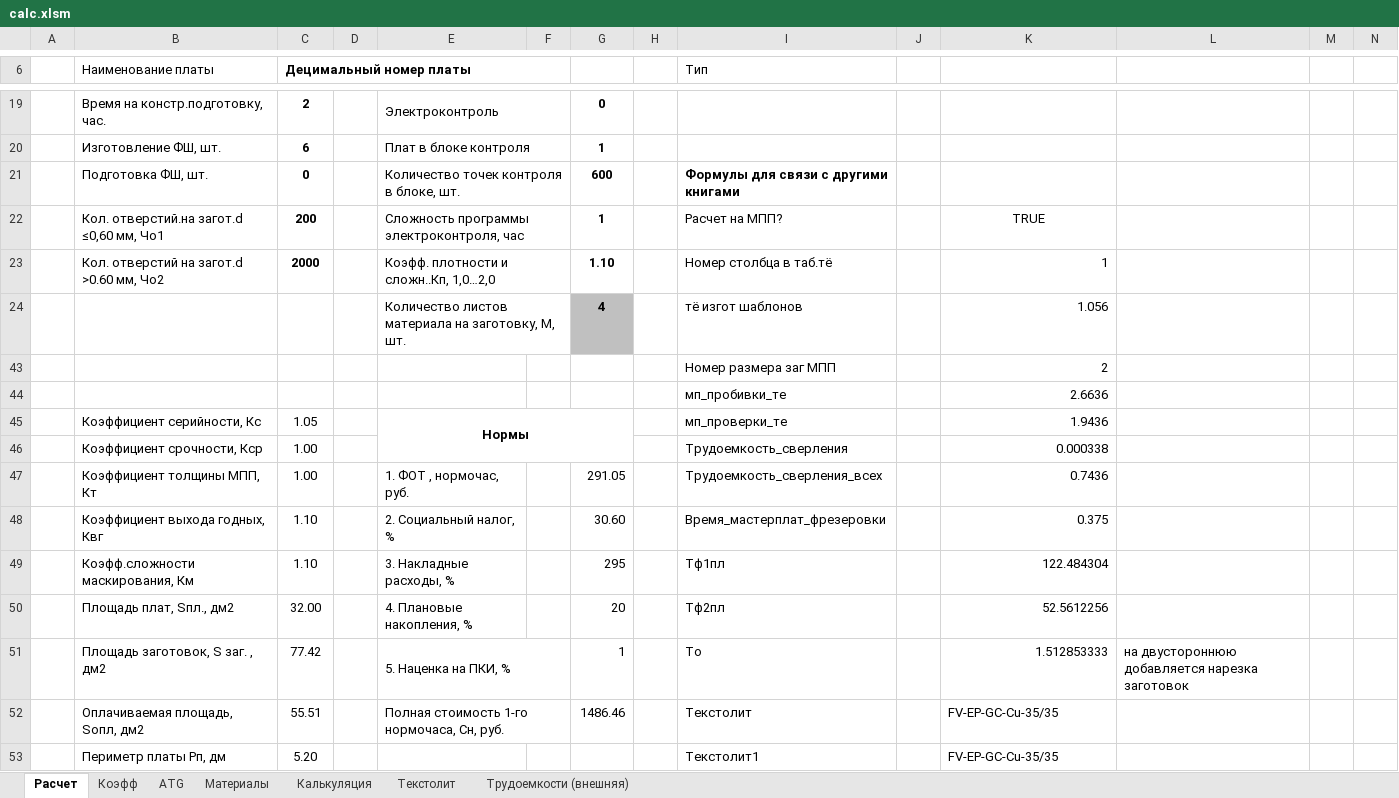
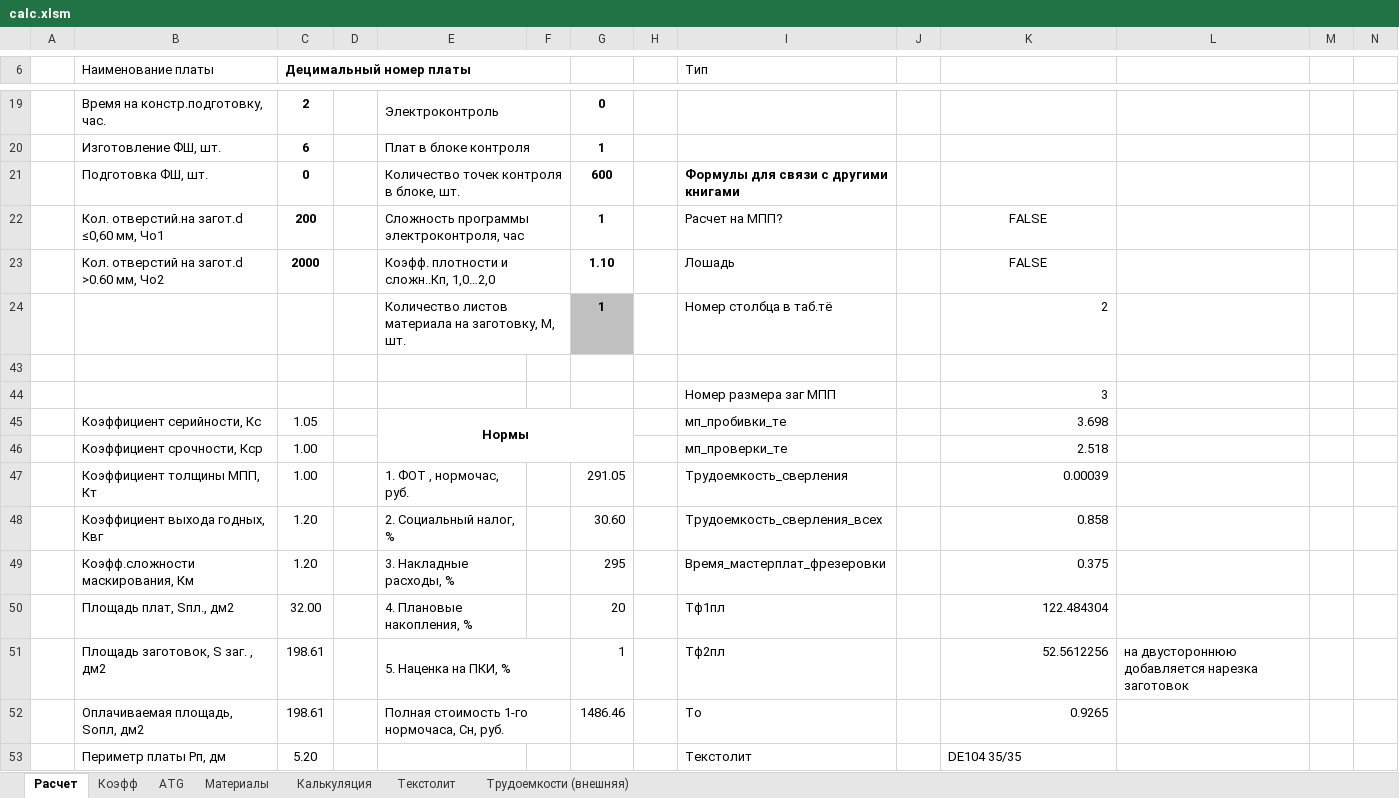
Before and after one commit to GGF/baza4, an Excel workbook: classes/orders/posintz/view/calc.xlsm, sheet Расчет, drawn as a sheet; only a part is shown, gaps mark what is left out; values as stored, in another font and other column widths than the file's, no borders; charts and pictures not drawn; removed rows and columns are numbered as before the commit, all else as after; rows hold the shown columns only; the diff covers the shown part only; the diff names each change by its address in the sheet, - before the commit and + after, or states it on an @@ line.

```diff
--- a/classes/orders/posintz/view/calc.xlsm (sheet Расчет)
+++ b/classes/orders/posintz/view/calc.xlsm (sheet Расчет)
-K22: TRUE
+K22: FALSE
-I23 (Тип): Номер столбца в таб.тё
+I23 (Тип): Лошадь
-K23: 1
+K23: FALSE
-K23 alignment: right
+K23 alignment: center
-row 24:  |  | 16 | 16 | Количество листов материала на заготовку, M, шт. |  | 4 |  | тё изгот шаблонов |  | 1.056
-row 43:  |  |  |  |  |  |  |  | Номер размера заг МПП |  | 2
+row 24:  |  | 2 | 1 | Количество листов материала на заготовку, M, шт. |  | 1 |  | Номер столбца в таб.тё |  | 2
-row 43:  |  |  |  |  |  |  |  | мп_пробивки_те |  | 2.6636
+row 43: (empty)
+row 44:  |  |  |  |  |  |  |  | Номер размера заг МПП |  | 3
-I45 (Тип): мп_проверки_те
+I45 (Тип): мп_пробивки_те
-K45: 1.9436
+K45: 3.698
-I46 (Тип): Трудоемкость_сверления
+I46 (Тип): мп_проверки_те
-K46: 0.000338
+K46: 2.518
-I47 (Тип): Трудоемкость_сверления_всех
+I47 (Тип): Трудоемкость_сверления
-K47: 0.7436
+K47: 0.00039
-C48:C49 (Децимальный номер платы): 1.10
+C48:C49 (Децимальный номер платы): 1.20
-I48 (Тип): Время_мастерплат_фрезеровки
+I48 (Тип): Трудоемкость_сверления_всех
-K48: 0.375
+K48: 0.858
-I49 (Тип): Тф1пл
+I49 (Тип): Время_мастерплат_фрезеровки
-K49: 122.484304
+K49: 0.375
-I50 (Тип): Тф2пл
+I50 (Тип): Тф1пл
-K50: 52.5612256
+K50: 122.484304
-C51 (Децимальный номер платы): 77.42
+C51 (Децимальный номер платы): 198.61
-I51 (Тип): То
+I51 (Тип): Тф2пл
-K51: 1.512853333
+K51: 52.5612256
-C52 (Децимальный номер платы): 55.51
+C52 (Децимальный номер платы): 198.61
-I52 (Тип): Текстолит
+I52 (Тип): То
-K52: FV-EP-GC-Cu-35/35
+K52: 0.9265
-I53 (Тип): Текстолит1
+I53 (Тип): Текстолит
-K53: FV-EP-GC-Cu-35/35
+K53: DE104 35/35
```
Also changed, not shown: 2 added rows, 2 removed rows and 49 edited cells elsewhere in this sheet, sheet Материалы, sheet Текстолит, sheet Калькуляция, hidden cells, 4 other files.
